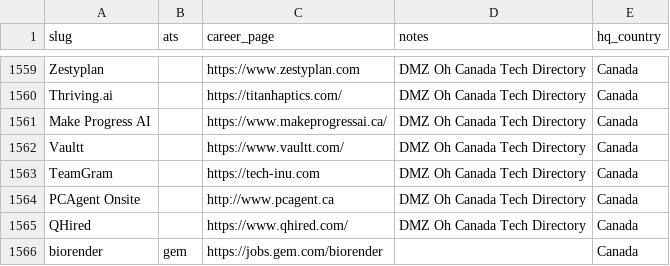
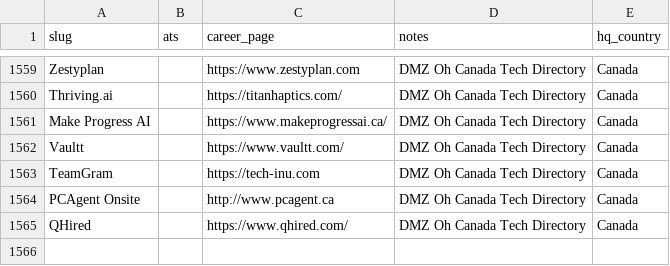
Before and after one commit to clarmso/job-board-crawler, a CSV file: TODO-companies.csv, drawn as a sheet; only a part is shown, gaps mark what is left out.

```diff
--- a/TODO-companies.csv
+++ b/TODO-companies.csv
@@ -1565,2 +1565 @@ PCAgent Onsite,,http://www.pcagent.ca,DMZ Oh Canada Tech Directory,Canada
 QHired,,https://www.qhired.com/,DMZ Oh Canada Tech Directory,Canada
-biorender,gem,https://jobs.gem.com/biorender,,Canada
```
Also changed, not shown: companies.csv, 3 other files.
